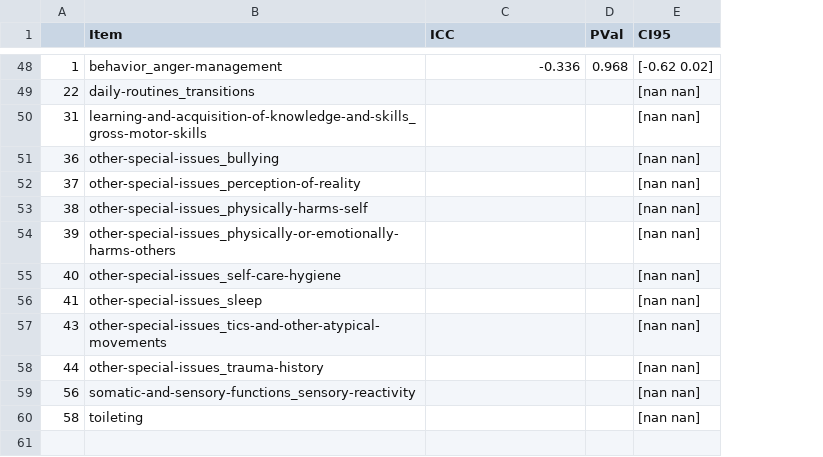
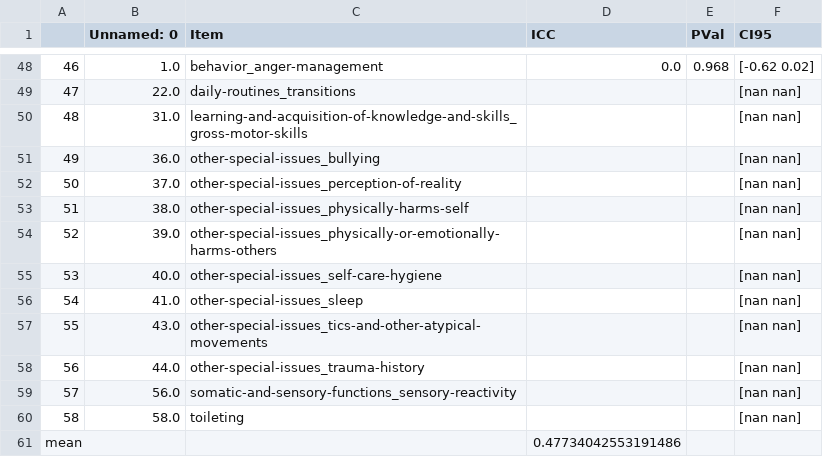
Before and after one commit to charlie42/lisa-school-2024, a CSV file: output/reliability/trr_per_teacher/suger_across_teachers.csv, drawn as a sheet; only a part is shown, gaps mark what is left out; removed rows and columns are numbered as before the commit, all else as after; the diff covers the shown part only; the diff names each change by its address in the sheet, - before the commit and + after, or states it on an @@ line.

```diff
--- a/output/reliability/trr_per_teacher/suger_across_teachers.csv
+++ b/output/reliability/trr_per_teacher/suger_across_teachers.csv
+column B (Unnamed: 0), rows 48-58: 1.0 | 22.0 | 31.0 | 36.0 | 37.0 | 38.0 | 39.0 | 40.0 | 41.0 | 43.0 | 44.0; row 60: 58.0
-A48: 1
+A48: 46
-D48 (ICC): -0.336
+D48 (ICC): 0.0
-A49: 22
+A49: 47
-A50: 31
+A50: 48
-A51: 36
+A51: 49
-A52: 37
+A52: 50
-A53: 38
+A53: 51
-A54: 39
+A54: 52
-A55: 40
+A55: 53
-A56: 41
+A56: 54
-A57: 43
+A57: 55
-row 58: 44 | other-special-issues_trauma-history |  |  | [nan nan]
-C58 (Item): somatic-and-sensory-functions_sensory-reactivity
+C58 (Item): other-special-issues_trauma-history
+row 59: 57 | 56.0 | somatic-and-sensory-functions_sensory-reactivity |  |  | [nan nan]
+row 61: mean |  |  | 0.47734042553191486
```
Also changed, not shown: 7 added rows, 7 removed rows and 66 edited cells elsewhere in this file, output/reliability/irr_clichy_good_trr.csv, output/reliability/irr_suger_good_trr.csv, 8 other files.
